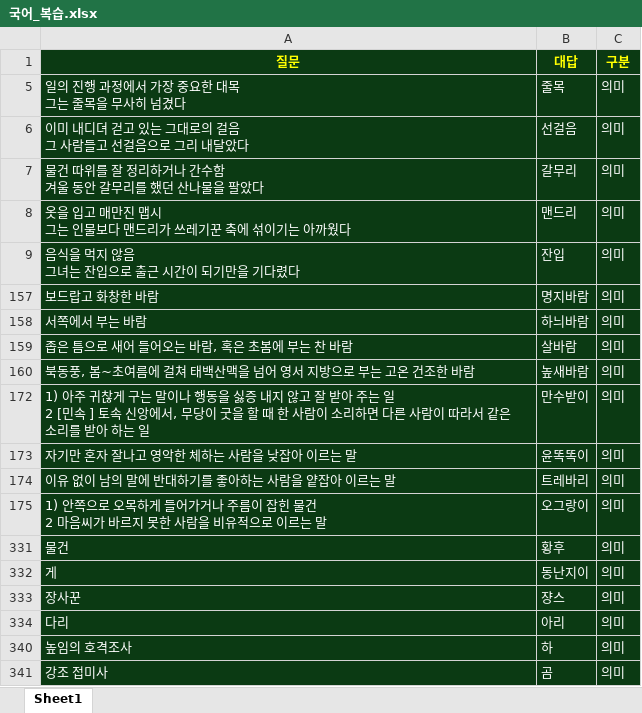
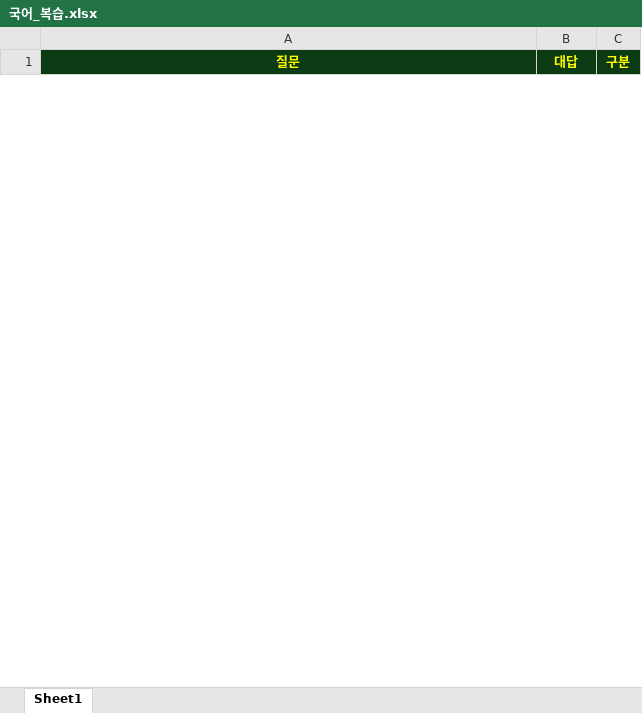
Before and after one commit to Choisignal/Private-Quizlet, an Excel workbook: 학습자료/단답형/국어_복습.xlsx, sheet Sheet1, drawn as a sheet; only a part is shown; values as stored, in another font and other column widths than the file's, no borders; conditional formats not drawn; removed rows and columns are numbered as before the commit, all else as after; ↵ is a line break in a cell; the diff covers the shown part only; the diff names each change by its address in the sheet, - before the commit and + after, or states it on an @@ line.

```diff
--- a/학습자료/단답형/국어_복습.xlsx (sheet Sheet1)
+++ b/학습자료/단답형/국어_복습.xlsx (sheet Sheet1)
@@ row 5 hidden: 일의 진행 과정에서 가장 중요한 대목 ↵ 그는 줄목을 무사히 넘겼다 | 줄목 | 의미 @@
@@ row 6 hidden: 이미 내디뎌 걷고 있는 그대로의 걸음 ↵ 그 사람들고 선걸음으로 그리 내달았다 | 선걸음 | 의미 @@
@@ row 7 hidden: 물건 따위를 잘 정리하거나 간수함 ↵ 겨울 동안 갈무리를 했던 산나물을 팔았다 | 갈무리 | 의미 @@
@@ row 8 hidden: 옷을 입고 매만진 맵시 ↵ 그는 인물보다 맨드리가 쓰레기꾼 축에 섞이기는 아까웠다 | 맨드리 | 의미 @@
@@ row 9 hidden: 음식을 먹지 않음 ↵ 그녀는 잔입으로 출근 시간이 되기만을 기다렸다 | 잔입 | 의미 @@
@@ row 157 hidden: 보드랍고 화창한 바람 | 명지바람 | 의미 @@
@@ row 158 hidden: 서쪽에서 부는 바람 | 하늬바람 | 의미 @@
@@ row 159 hidden: 좁은 틈으로 새어 들어오는 바람, 혹은 초봄에 부는 찬 바람 | 살바람 | 의미 @@
@@ row 160 hidden: 북동풍, 봄~초여름에 걸쳐 태백산맥을 넘어 영서 지방으로 부는 고온 건조한 바람 | 높새바람 | 의미 @@
@@ row 172 hidden: 1) 아주 귀찮게 구는 말이나 행동을 싫증 내지 않고 잘 받아 주는 일 ↵ 2 [민속 ] 토속 신앙에서, 무당이 굿을 할 때 한 사람이 소리하면 다른 사람이 따라서 같은 소리를 받아 하는 일 | 만수받이 | 의미 @@
@@ row 173 hidden: 자기만 혼자 잘나고 영악한 체하는 사람을 낮잡아 이르는 말 | 윤똑똑이 | 의미 @@
@@ row 174 hidden: 이유 없이 남의 말에 반대하기를 좋아하는 사람을 얕잡아 이르는 말 | 트레바리 | 의미 @@
@@ row 175 hidden: 1) 안쪽으로 오목하게 들어가거나 주름이 잡힌 물건 ↵ 2 마음씨가 바르지 못한 사람을 비유적으로 이르는 말 | 오그랑이 | 의미 @@
@@ row 331 hidden: 물건 | 황후 | 의미 @@
@@ row 332 hidden: 게 | 동난지이 | 의미 @@
@@ row 333 hidden: 장사꾼 | 쟝스 | 의미 @@
@@ row 334 hidden: 다리 | 아리 | 의미 @@
@@ row 340 hidden: 높임의 호격조사 | 하 | 의미 @@
@@ row 341 hidden: 강조 접미사 | 곰 | 의미 @@
```
Also changed, not shown: 92 added rows and 20 hidden or unhidden rows elsewhere in this sheet, hidden cells, 3 other files.
